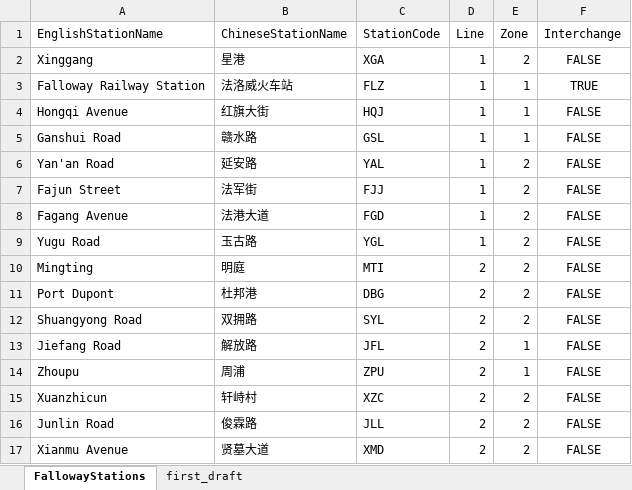
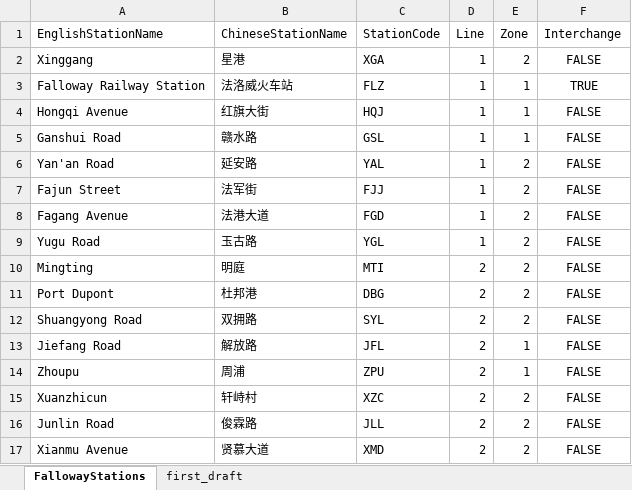
Before and after one commit to fffelix-jan/FrtAfcBackend, an Excel workbook: FallowayStations.xlsx, sheet FallowayStations, drawn as a sheet; values as stored, in another font and other column widths than the file's, no borders; conditional formats not drawn; the diff names each change by its address in the sheet, - before the commit and + after, or states it on an @@ line.

Commit message:
update name of 贤慕大道
Fix wrong character

```diff
--- a/FallowayStations.xlsx (sheet FallowayStations)
+++ b/FallowayStations.xlsx (sheet FallowayStations)
-B17 (ChineseStationName): 贤墓大道
+B17 (ChineseStationName): 贤慕大道
```
Also changed, not shown: 1 other file.
